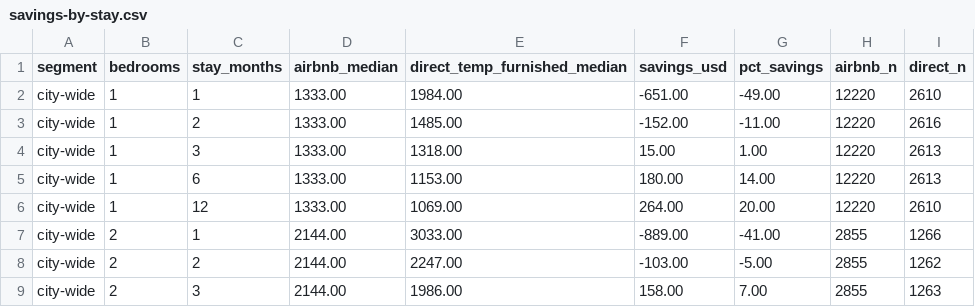
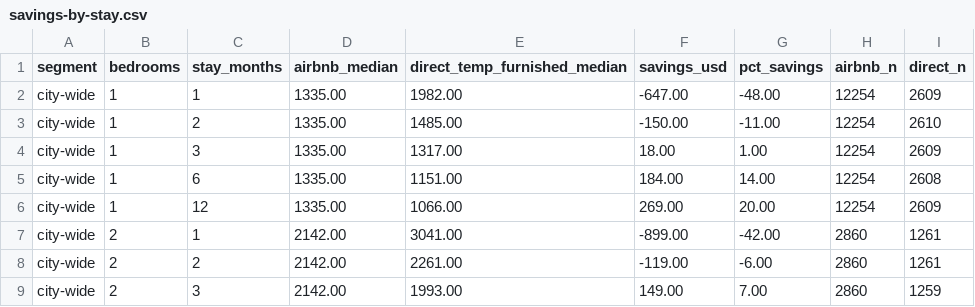
Before and after one commit to unitrank/buenos-aires-rental-market, a CSV file: data/latest/savings-by-stay.csv, drawn as a sheet; only a part is shown; the diff covers the shown part only.

```diff
--- a/data/latest/savings-by-stay.csv
+++ b/data/latest/savings-by-stay.csv
@@ -1,9 +1,9 @@
 segment,bedrooms,stay_months,airbnb_median,direct_temp_furnished_median,savings_usd,pct_savings,airbnb_n,direct_n
-city-wide,1,1,1333.00,1984.00,-651.00,-49.00,12220,2610
-city-wide,1,2,1333.00,1485.00,-152.00,-11.00,12220,2616
-city-wide,1,3,1333.00,1318.00,15.00,1.00,12220,2613
-city-wide,1,6,1333.00,1153.00,180.00,14.00,12220,2613
-city-wide,1,12,1333.00,1069.00,264.00,20.00,12220,2610
-city-wide,2,1,2144.00,3033.00,-889.00,-41.00,2855,1266
-city-wide,2,2,2144.00,2247.00,-103.00,-5.00,2855,1262
-city-wide,2,3,2144.00,1986.00,158.00,7.00,2855,1263
+city-wide,1,1,1335.00,1982.00,-647.00,-48.00,12254,2609
+city-wide,1,2,1335.00,1485.00,-150.00,-11.00,12254,2610
+city-wide,1,3,1335.00,1317.00,18.00,1.00,12254,2609
+city-wide,1,6,1335.00,1151.00,184.00,14.00,12254,2608
+city-wide,1,12,1335.00,1066.00,269.00,20.00,12254,2609
+city-wide,2,1,2142.00,3041.00,-899.00,-42.00,2860,1261
+city-wide,2,2,2142.00,2261.00,-119.00,-6.00,2860,1261
+city-wide,2,3,2142.00,1993.00,149.00,7.00,2860,1259
```
Also changed, not shown: 63 edited cells elsewhere in this file, data/history/uaci-2026-08.csv, data/latest/by-barrio.csv, 8 other files.
